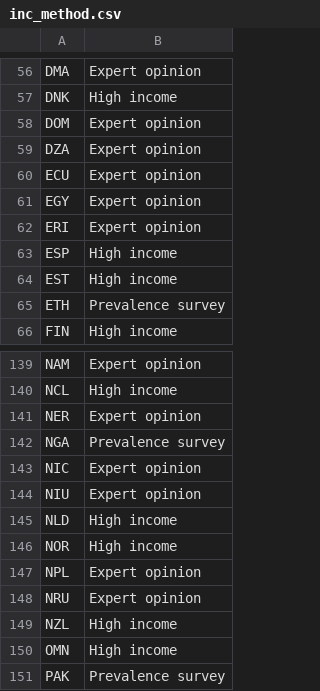
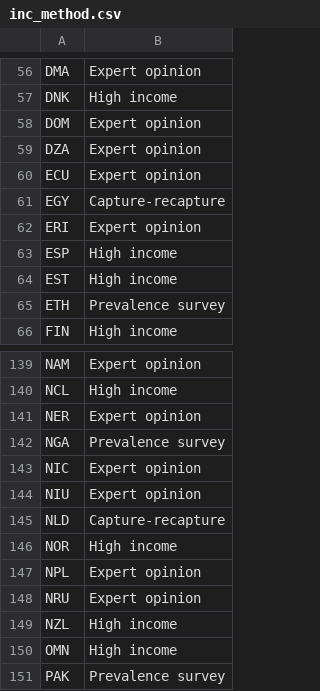
Before and after one commit to glaziou/TBreport2015, a CSV file: tab/inc_method.csv, drawn as a sheet; only a part is shown, gaps mark what is left out.

```diff
--- a/tab/inc_method.csv
+++ b/tab/inc_method.csv
@@ -60,3 +60,3 @@
 "ECU","Expert opinion"
-"EGY","Expert opinion"
+"EGY","Capture-recapture"
 "ERI","Expert opinion"
@@ -144,3 +144,3 @@
 "NIU","Expert opinion"
-"NLD","High income"
+"NLD","Capture-recapture"
 "NOR","High income"
```
Also changed, not shown: 1 other file.
